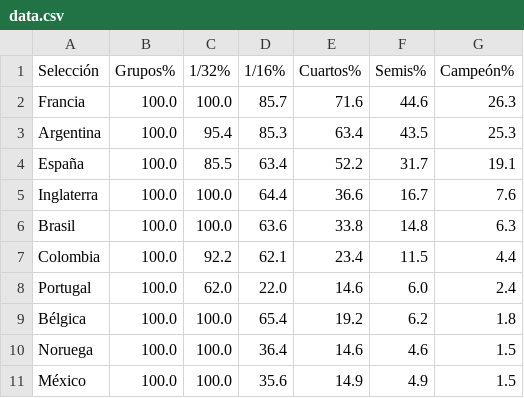
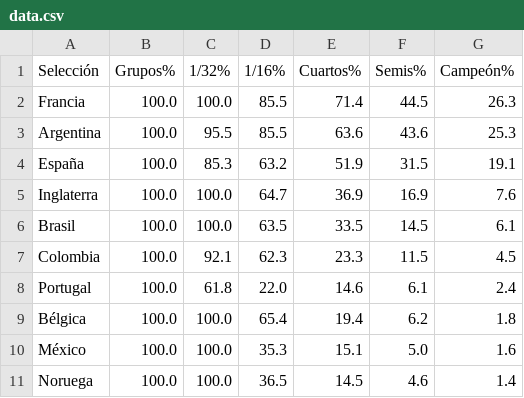
Before and after one commit to mikedataspain/mundial-elo, a CSV file: data.csv, drawn as a sheet; only a part is shown; the diff covers the shown part only.

```diff
--- a/data.csv
+++ b/data.csv
@@ -1,11 +1,11 @@
 Selección,Grupos%,1/32%,1/16%,Cuartos%,Semis%,Campeón%
-Francia,100.0,100.0,85.7,71.6,44.6,26.3
-Argentina,100.0,95.4,85.3,63.4,43.5,25.3
-España,100.0,85.5,63.4,52.2,31.7,19.1
-Inglaterra,100.0,100.0,64.4,36.6,16.7,7.6
-Brasil,100.0,100.0,63.6,33.8,14.8,6.3
-Colombia,100.0,92.2,62.1,23.4,11.5,4.4
-Portugal,100.0,62.0,22.0,14.6,6.0,2.4
-Bélgica,100.0,100.0,65.4,19.2,6.2,1.8
-Noruega,100.0,100.0,36.4,14.6,4.6,1.5
-México,100.0,100.0,35.6,14.9,4.9,1.5
+Francia,100.0,100.0,85.5,71.4,44.5,26.3
+Argentina,100.0,95.5,85.5,63.6,43.6,25.3
+España,100.0,85.3,63.2,51.9,31.5,19.1
+Inglaterra,100.0,100.0,64.7,36.9,16.9,7.6
+Brasil,100.0,100.0,63.5,33.5,14.5,6.1
+Colombia,100.0,92.1,62.3,23.3,11.5,4.5
+Portugal,100.0,61.8,22.0,14.6,6.1,2.4
+Bélgica,100.0,100.0,65.4,19.4,6.2,1.8
+México,100.0,100.0,35.3,15.1,5.0,1.6
+Noruega,100.0,100.0,36.5,14.5,4.6,1.4
```
Also changed, not shown: 1 added row, 1 removed row, 3 moved rows and 26 edited cells elsewhere in this file, 1 other file.
